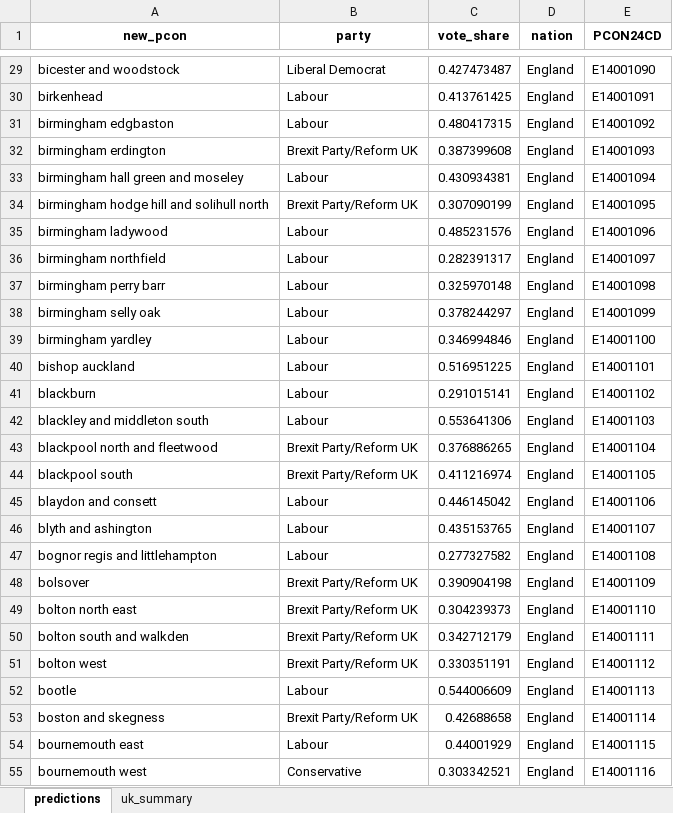
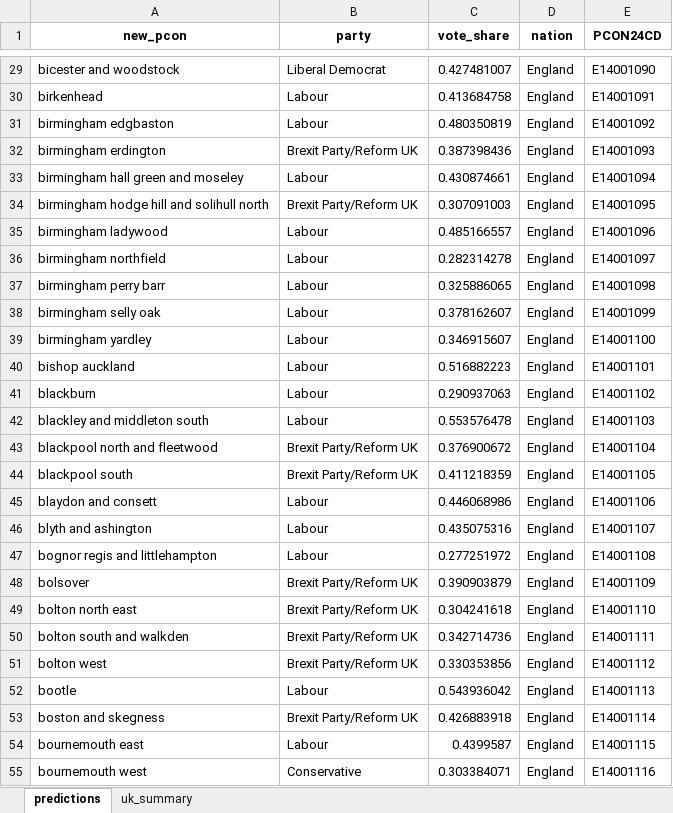
Before and after one commit to natay55/General-Election-Forecaster---Current-Voter-Trends, an Excel workbook: frontend/data/uk_election_predictions.xlsx, sheet predictions, drawn as a sheet; only a part is shown, gaps mark what is left out; values as stored, in another font and other column widths than the file's, no borders; the diff covers the shown part only; the diff names each change by its address in the sheet, - before the commit and + after, or states it on an @@ line.

```diff
--- a/frontend/data/uk_election_predictions.xlsx (sheet predictions)
+++ b/frontend/data/uk_election_predictions.xlsx (sheet predictions)
-C29 (vote_share): 0.427473487
+C29 (vote_share): 0.427481007
-C30 (vote_share): 0.413761425
+C30 (vote_share): 0.413684758
-C31 (vote_share): 0.480417315
+C31 (vote_share): 0.480350819
-C32 (vote_share): 0.387399608
+C32 (vote_share): 0.387398436
-C33 (vote_share): 0.430934381
+C33 (vote_share): 0.430874661
-C34 (vote_share): 0.307090199
+C34 (vote_share): 0.307091003
-C35 (vote_share): 0.485231576
+C35 (vote_share): 0.485166557
-C36 (vote_share): 0.282391317
+C36 (vote_share): 0.282314278
-C37 (vote_share): 0.325970148
+C37 (vote_share): 0.325886065
-C38 (vote_share): 0.378244297
+C38 (vote_share): 0.378162607
-C39 (vote_share): 0.346994846
+C39 (vote_share): 0.346915607
-C40 (vote_share): 0.516951225
+C40 (vote_share): 0.516882223
-C41 (vote_share): 0.291015141
+C41 (vote_share): 0.290937063
-C42 (vote_share): 0.553641306
+C42 (vote_share): 0.553576478
-C43 (vote_share): 0.376886265
+C43 (vote_share): 0.376900672
-C44 (vote_share): 0.411216974
+C44 (vote_share): 0.411218359
-C45 (vote_share): 0.446145042
+C45 (vote_share): 0.446068986
-C46 (vote_share): 0.435153765
+C46 (vote_share): 0.435075316
-C47 (vote_share): 0.277327582
+C47 (vote_share): 0.277251972
-C48 (vote_share): 0.390904198
+C48 (vote_share): 0.390903879
-C49 (vote_share): 0.304239373
+C49 (vote_share): 0.304241618
-C50 (vote_share): 0.342712179
+C50 (vote_share): 0.342714736
-C51 (vote_share): 0.330351191
+C51 (vote_share): 0.330353856
-C52 (vote_share): 0.544006609
+C52 (vote_share): 0.543936042
-C53 (vote_share): 0.42688658
+C53 (vote_share): 0.426883918
-C54 (vote_share): 0.44001929
+C54 (vote_share): 0.4399587
-C55 (vote_share): 0.303342521
+C55 (vote_share): 0.303384071
```
Also changed, not shown: 604 edited cells elsewhere in this sheet, 6 other files.
